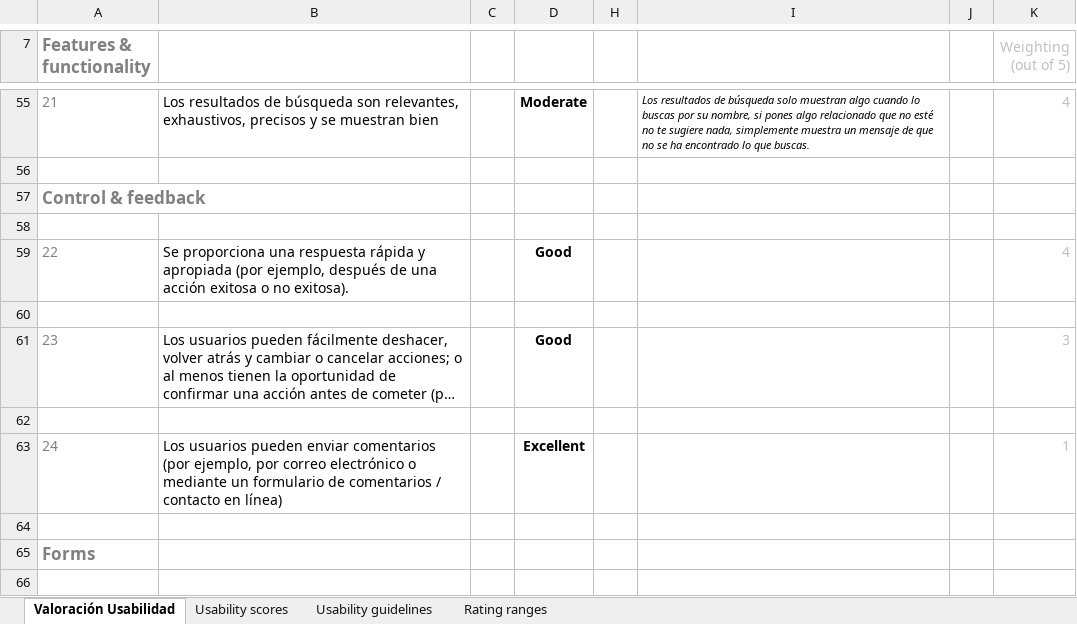
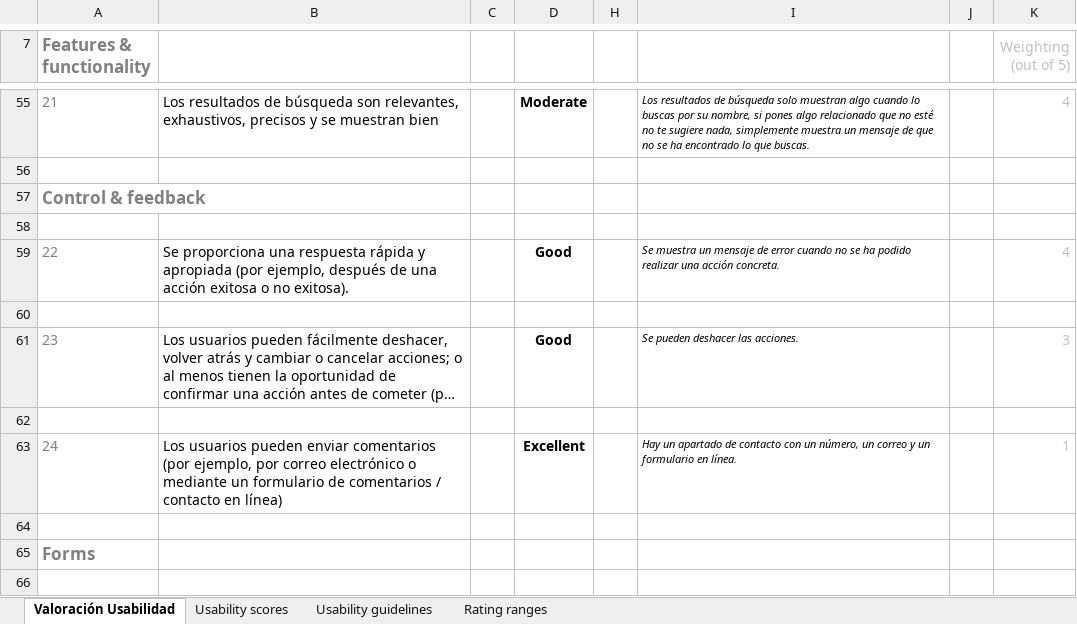
Before and after one commit to carloshoyo/DIU, an Excel workbook: P1/Usability-review-template.xlsx, sheet Valoración Usabilidad, drawn as a sheet; only a part is shown, gaps mark what is left out; long unchanged cells end in …; values as stored, in another font and other column widths than the file's, no borders; charts and pictures and conditional formats not drawn; the diff covers the shown part only; the diff names each change by its address in the sheet, - before the commit and + after, or states it on an @@ line.

```diff
--- a/P1/Usability-review-template.xlsx (sheet Valoración Usabilidad)
+++ b/P1/Usability-review-template.xlsx (sheet Valoración Usabilidad)
-I59: (empty)
+I59: Se muestra un mensaje de error cuando no se ha podido realizar una acción concreta.
-I61: (empty)
+I61: Se pueden deshacer las acciones.
-I63: (empty)
+I63: Hay un apartado de contacto con un número, un correo y un formulario en línea.
```
Also changed, not shown: 37 edited cells elsewhere in this sheet, 1 other file.
